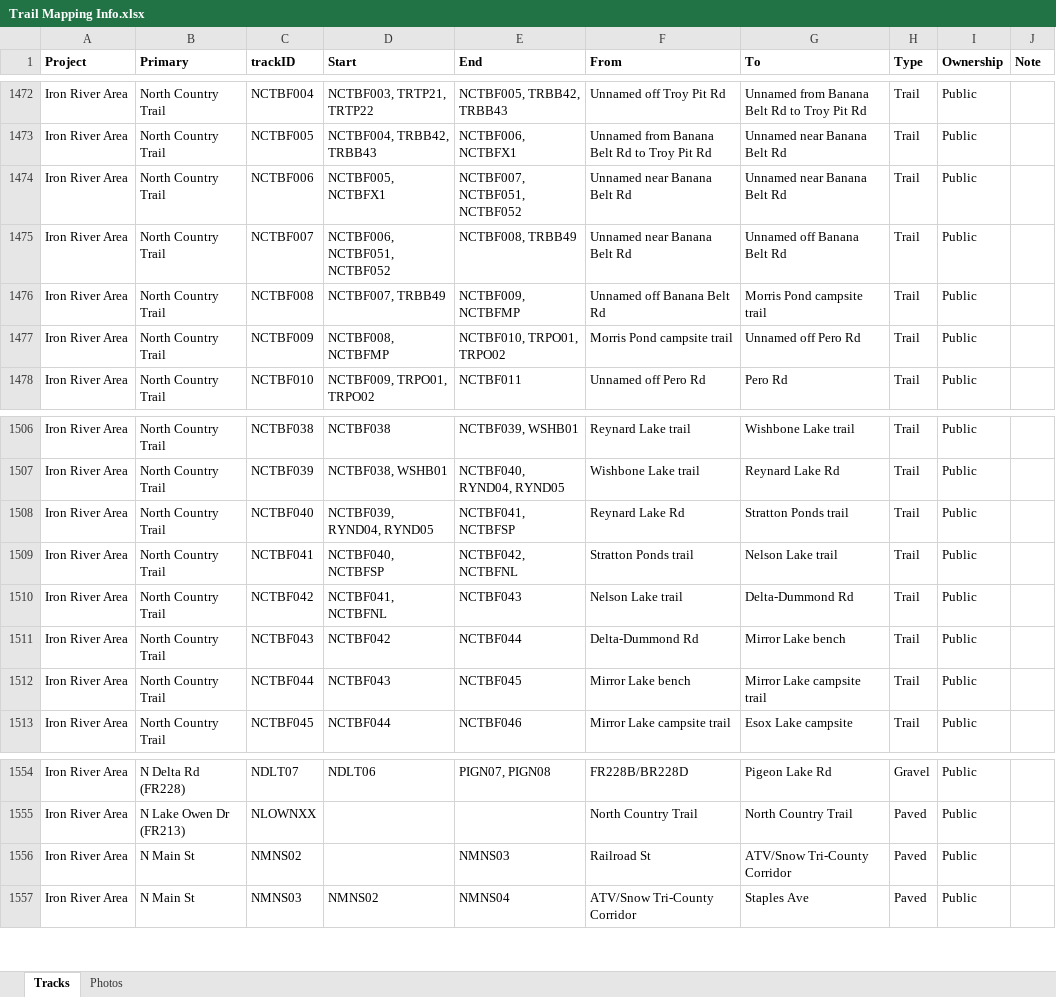
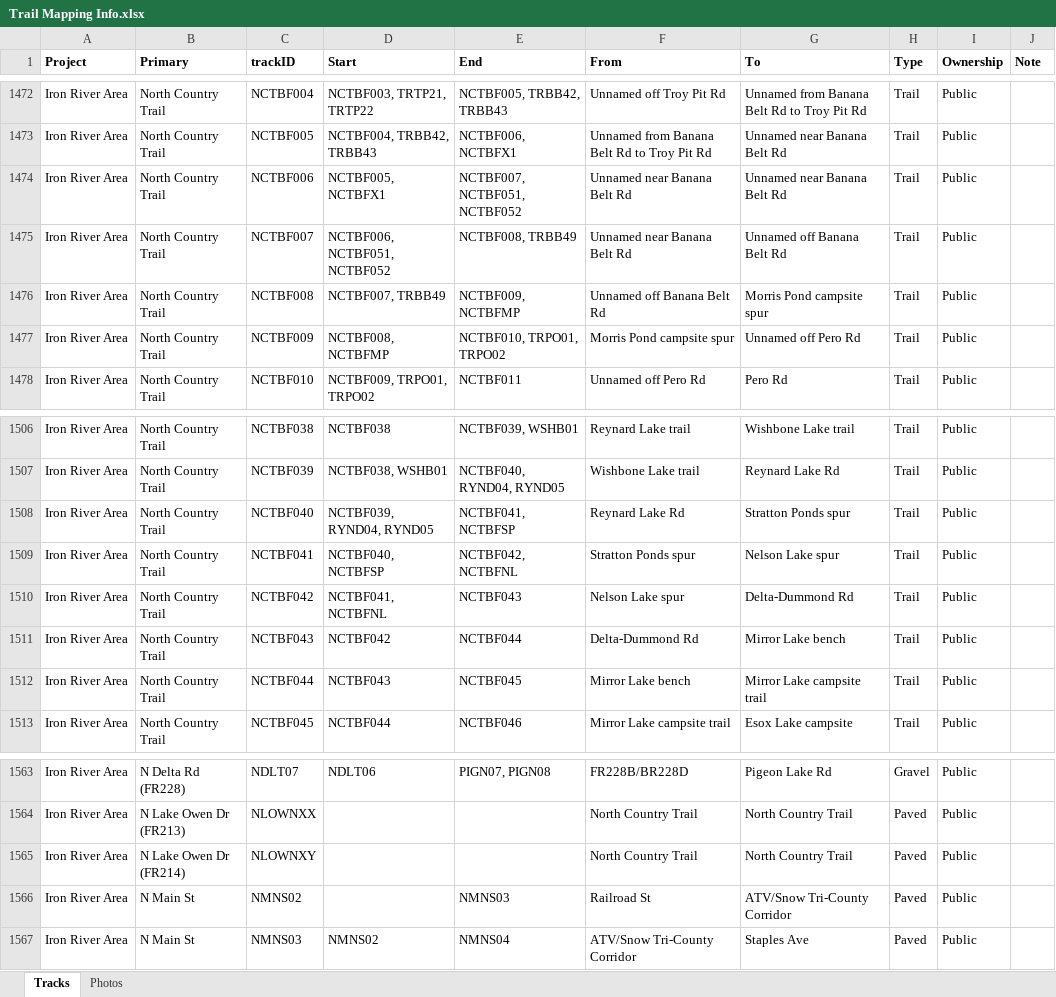
Before and after one commit to droglenc/MAPPING, an Excel workbook: Data/Trail Mapping Info.xlsx, sheet Tracks, drawn as a sheet; only a part is shown, gaps mark what is left out; values as stored, in another font and other column widths than the file's, no borders; the diff covers the shown part only; the diff names each change by its address in the sheet, - before the commit and + after, or states it on an @@ line.

```diff
--- a/Data/Trail Mapping Info.xlsx (sheet Tracks)
+++ b/Data/Trail Mapping Info.xlsx (sheet Tracks)
-G1476 (To): Morris Pond campsite trail
+G1476 (To): Morris Pond campsite spur
-F1477 (From): Morris Pond campsite trail
+F1477 (From): Morris Pond campsite spur
-G1508 (To): Stratton Ponds trail
+G1508 (To): Stratton Ponds spur
-F1509 (From): Stratton Ponds trail
+F1509 (From): Stratton Ponds spur
-G1509 (To): Nelson Lake trail
+G1509 (To): Nelson Lake spur
-F1510 (From): Nelson Lake trail
+F1510 (From): Nelson Lake spur
+row 1565: Iron River Area | N Lake Owen Dr (FR214) | NLOWNXY |  |  | North Country Trail | North Country Trail | Paved | Public
```
Also changed, not shown: 9 added rows and 14 edited cells elsewhere in this sheet, 27 other files.
